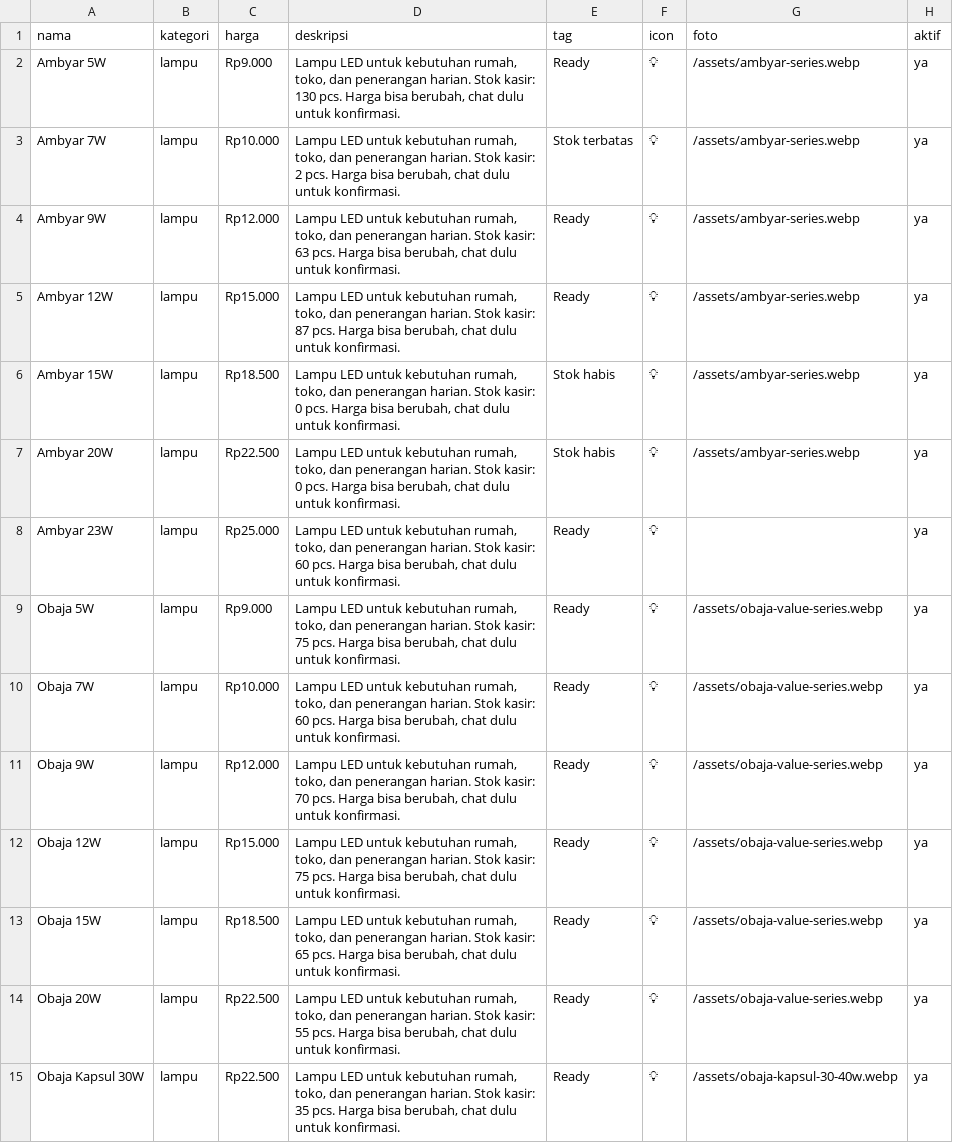
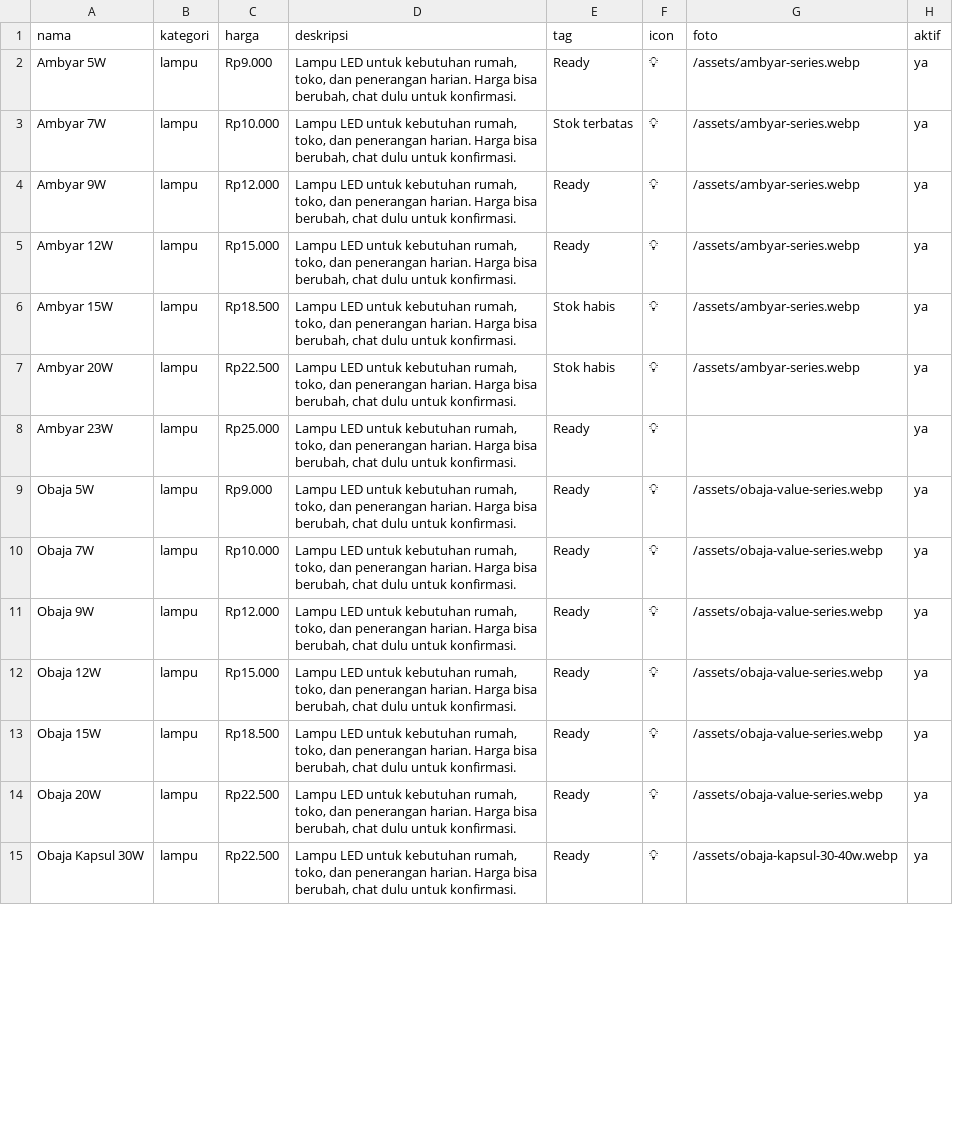
Before and after one commit to Pujagaul6/pglistrik-web, a CSV file: public/products.csv, drawn as a sheet; only a part is shown; the diff covers the shown part only.

```diff
--- a/public/products.csv
+++ b/public/products.csv
@@ -1,15 +1,15 @@
 nama,kategori,harga,deskripsi,tag,icon,foto,aktif
-Ambyar 5W,lampu,Rp9.000,"Lampu LED untuk kebutuhan rumah, toko, dan penerangan harian. Stok kasir: 130 pcs. Harga bisa berubah, chat dulu untuk konfirmasi.",Ready,💡,/assets/ambyar-series.webp,ya
-Ambyar 7W,lampu,Rp10.000,"Lampu LED untuk kebutuhan rumah, toko, dan penerangan harian. Stok kasir: 2 pcs. Harga bisa berubah, chat dulu untuk konfirmasi.",Stok terbatas,💡,/assets/ambyar-series.webp,ya
-Ambyar 9W,lampu,Rp12.000,"Lampu LED untuk kebutuhan rumah, toko, dan penerangan harian. Stok kasir: 63 pcs. Harga bisa berubah, chat dulu untuk konfirmasi.",Ready,💡,/assets/ambyar-series.webp,ya
-Ambyar 12W,lampu,Rp15.000,"Lampu LED untuk kebutuhan rumah, toko, dan penerangan harian. Stok kasir: 87 pcs. Harga bisa berubah, chat dulu untuk konfirmasi.",Ready,💡,/assets/ambyar-series.webp,ya
-Ambyar 15W,lampu,Rp18.500,"Lampu LED untuk kebutuhan rumah, toko, dan penerangan harian. Stok kasir: 0 pcs. Harga bisa berubah, chat dulu untuk konfirmasi.",Stok habis,💡,/assets/ambyar-series.webp,ya
-Ambyar 20W,lampu,Rp22.500,"Lampu LED untuk kebutuhan rumah, toko, dan penerangan harian. Stok kasir: 0 pcs. Harga bisa berubah, chat dulu untuk konfirmasi.",Stok habis,💡,/assets/ambyar-series.webp,ya
-Ambyar 23W,lampu,Rp25.000,"Lampu LED untuk kebutuhan rumah, toko, dan penerangan harian. Stok kasir: 60 pcs. Harga bisa berubah, chat dulu untuk konfirmasi.",Ready,💡,,ya
-Obaja 5W,lampu,Rp9.000,"Lampu LED untuk kebutuhan rumah, toko, dan penerangan harian. Stok kasir: 75 pcs. Harga bisa berubah, chat dulu untuk konfirmasi.",Ready,💡,/assets/obaja-value-series.webp,ya
-Obaja 7W,lampu,Rp10.000,"Lampu LED untuk kebutuhan rumah, toko, dan penerangan harian. Stok kasir: 60 pcs. Harga bisa berubah, chat dulu untuk konfirmasi.",Ready,💡,/assets/obaja-value-series.webp,ya
-Obaja 9W,lampu,Rp12.000,"Lampu LED untuk kebutuhan rumah, toko, dan penerangan harian. Stok kasir: 70 pcs. Harga bisa berubah, chat dulu untuk konfirmasi.",Ready,💡,/assets/obaja-value-series.webp,ya
-Obaja 12W,lampu,Rp15.000,"Lampu LED untuk kebutuhan rumah, toko, dan penerangan harian. Stok kasir: 75 pcs. Harga bisa berubah, chat dulu untuk konfirmasi.",Ready,💡,/assets/obaja-value-series.webp,ya
-Obaja 15W,lampu,Rp18.500,"Lampu LED untuk kebutuhan rumah, toko, dan penerangan harian. Stok kasir: 65 pcs. Harga bisa berubah, chat dulu untuk konfirmasi.",Ready,💡,/assets/obaja-value-series.webp,ya
-Obaja 20W,lampu,Rp22.500,"Lampu LED untuk kebutuhan rumah, toko, dan penerangan harian. Stok kasir: 55 pcs. Harga bisa berubah, chat dulu untuk konfirmasi.",Ready,💡,/assets/obaja-value-series.webp,ya
-Obaja Kapsul 30W,lampu,Rp22.500,"Lampu LED untuk kebutuhan rumah, toko, dan penerangan harian. Stok kasir: 35 pcs. Harga bisa berubah, chat dulu untuk konfirmasi.",Ready,💡,/assets/obaja-kapsul-30-40w.webp,ya
+Ambyar 5W,lampu,Rp9.000,"Lampu LED untuk kebutuhan rumah, toko, dan penerangan harian. Harga bisa berubah, chat dulu untuk konfirmasi.",Ready,💡,/assets/ambyar-series.webp,ya
+Ambyar 7W,lampu,Rp10.000,"Lampu LED untuk kebutuhan rumah, toko, dan penerangan harian. Harga bisa berubah, chat dulu untuk konfirmasi.",Stok terbatas,💡,/assets/ambyar-series.webp,ya
+Ambyar 9W,lampu,Rp12.000,"Lampu LED untuk kebutuhan rumah, toko, dan penerangan harian. Harga bisa berubah, chat dulu untuk konfirmasi.",Ready,💡,/assets/ambyar-series.webp,ya
+Ambyar 12W,lampu,Rp15.000,"Lampu LED untuk kebutuhan rumah, toko, dan penerangan harian. Harga bisa berubah, chat dulu untuk konfirmasi.",Ready,💡,/assets/ambyar-series.webp,ya
+Ambyar 15W,lampu,Rp18.500,"Lampu LED untuk kebutuhan rumah, toko, dan penerangan harian. Harga bisa berubah, chat dulu untuk konfirmasi.",Stok habis,💡,/assets/ambyar-series.webp,ya
+Ambyar 20W,lampu,Rp22.500,"Lampu LED untuk kebutuhan rumah, toko, dan penerangan harian. Harga bisa berubah, chat dulu untuk konfirmasi.",Stok habis,💡,/assets/ambyar-series.webp,ya
+Ambyar 23W,lampu,Rp25.000,"Lampu LED untuk kebutuhan rumah, toko, dan penerangan harian. Harga bisa berubah, chat dulu untuk konfirmasi.",Ready,💡,,ya
+Obaja 5W,lampu,Rp9.000,"Lampu LED untuk kebutuhan rumah, toko, dan penerangan harian. Harga bisa berubah, chat dulu untuk konfirmasi.",Ready,💡,/assets/obaja-value-series.webp,ya
+Obaja 7W,lampu,Rp10.000,"Lampu LED untuk kebutuhan rumah, toko, dan penerangan harian. Harga bisa berubah, chat dulu untuk konfirmasi.",Ready,💡,/assets/obaja-value-series.webp,ya
+Obaja 9W,lampu,Rp12.000,"Lampu LED untuk kebutuhan rumah, toko, dan penerangan harian. Harga bisa berubah, chat dulu untuk konfirmasi.",Ready,💡,/assets/obaja-value-series.webp,ya
+Obaja 12W,lampu,Rp15.000,"Lampu LED untuk kebutuhan rumah, toko, dan penerangan harian. Harga bisa berubah, chat dulu untuk konfirmasi.",Ready,💡,/assets/obaja-value-series.webp,ya
+Obaja 15W,lampu,Rp18.500,"Lampu LED untuk kebutuhan rumah, toko, dan penerangan harian. Harga bisa berubah, chat dulu untuk konfirmasi.",Ready,💡,/assets/obaja-value-series.webp,ya
+Obaja 20W,lampu,Rp22.500,"Lampu LED untuk kebutuhan rumah, toko, dan penerangan harian. Harga bisa berubah, chat dulu untuk konfirmasi.",Ready,💡,/assets/obaja-value-series.webp,ya
+Obaja Kapsul 30W,lampu,Rp22.500,"Lampu LED untuk kebutuhan rumah, toko, dan penerangan harian. Harga bisa berubah, chat dulu untuk konfirmasi.",Ready,💡,/assets/obaja-kapsul-30-40w.webp,ya
```
Also changed, not shown: 62 edited cells elsewhere in this file, 3 other files.
